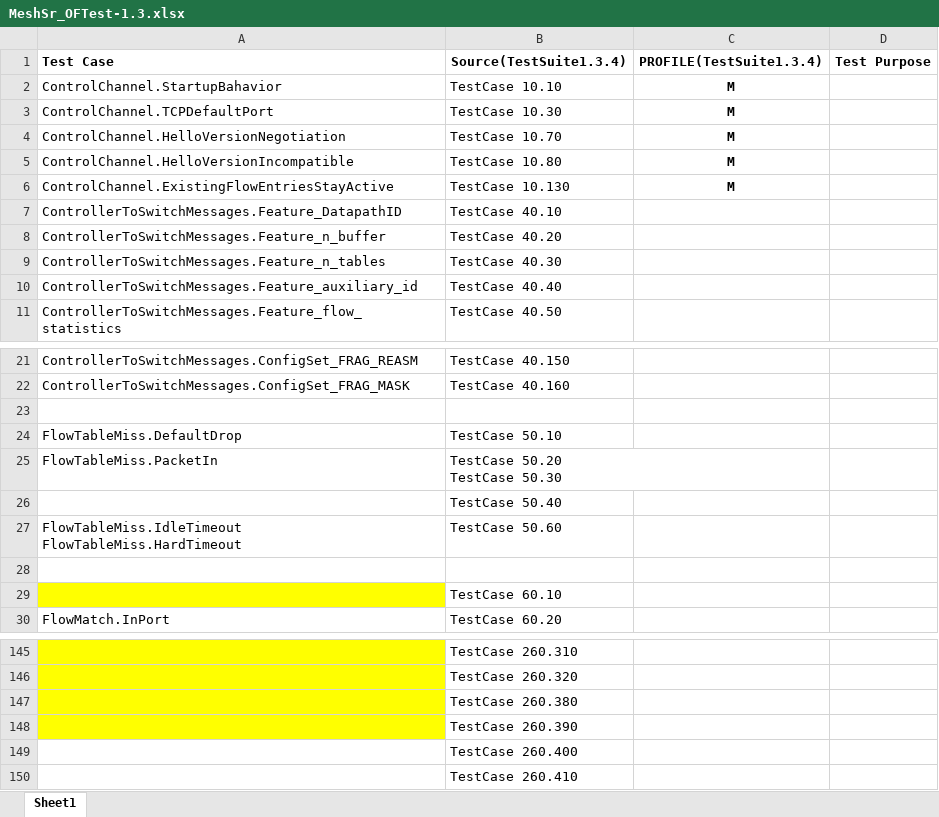
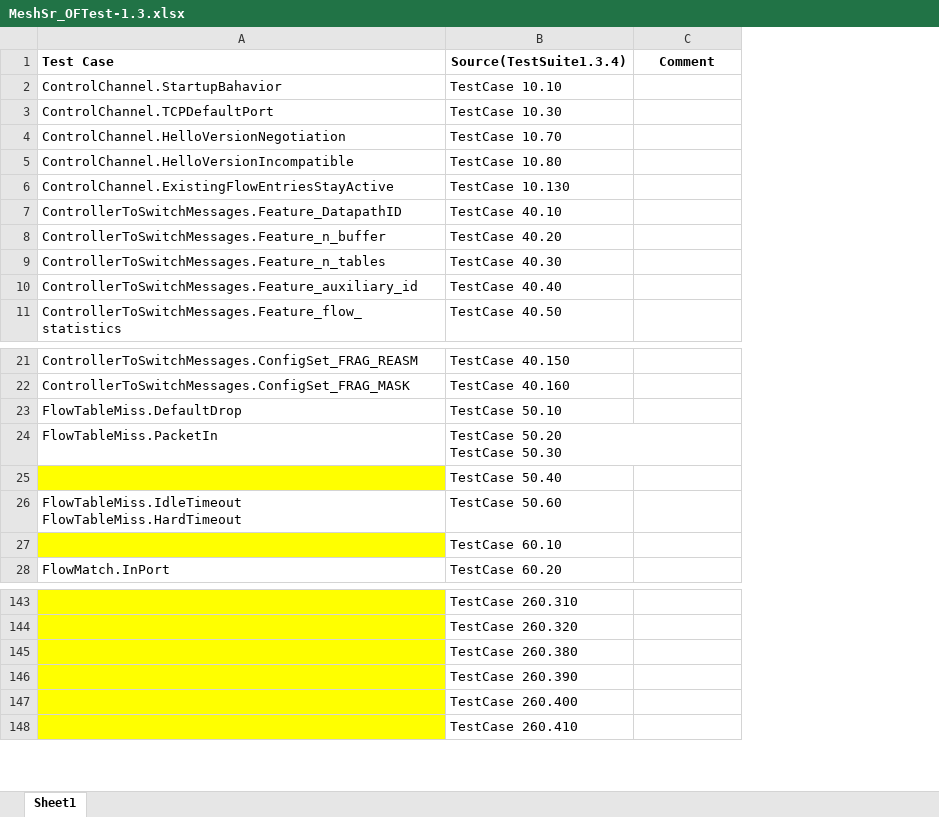
Before and after one commit to jackyang74/oftest, an Excel workbook: docs/MeshSr_OFTest-1.3.xlsx, sheet Sheet1, drawn as a sheet; only a part is shown, gaps mark what is left out; values as stored, in another font and other column widths than the file's, no borders; removed rows and columns are numbered as before the commit, all else as after; the diff covers the shown part only; the diff names each change by its address in the sheet, - before the commit and + after, or states it on an @@ line.

```diff
--- a/docs/MeshSr_OFTest-1.3.xlsx (sheet Sheet1)
+++ b/docs/MeshSr_OFTest-1.3.xlsx (sheet Sheet1)
-column C (PROFILE(TestSuite1.3.4)), rows 2-6: all M
-C1: Test Purpose
+C1: Comment
-row 23: (empty)
-A25 fill: none
+A25 fill: #FFFF00
-row 28: (empty)
-A147:A148 fill: none
+A147:A148 fill: #FFFF00
```
Also changed, not shown: other rows of this sheet, 10 other files.
